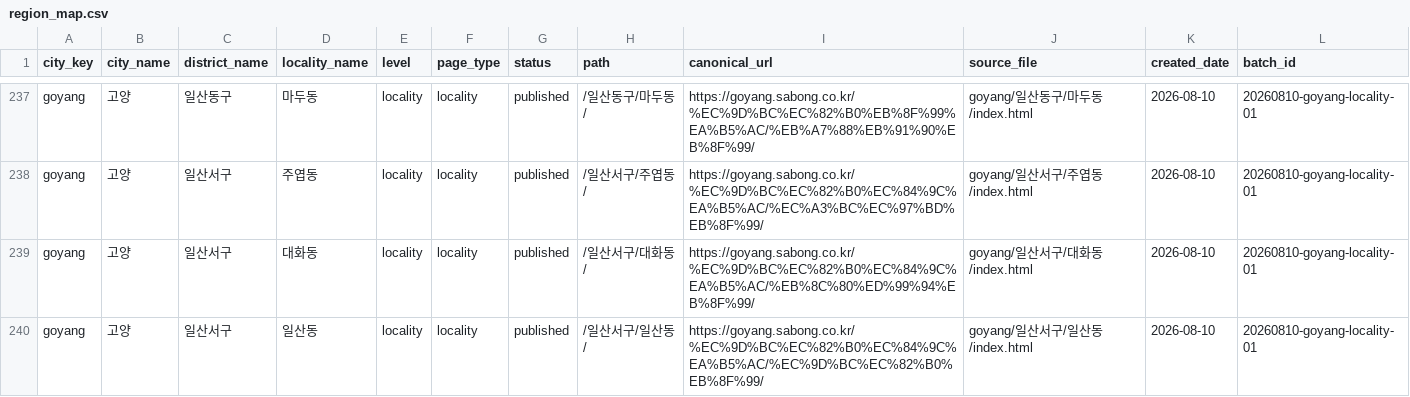
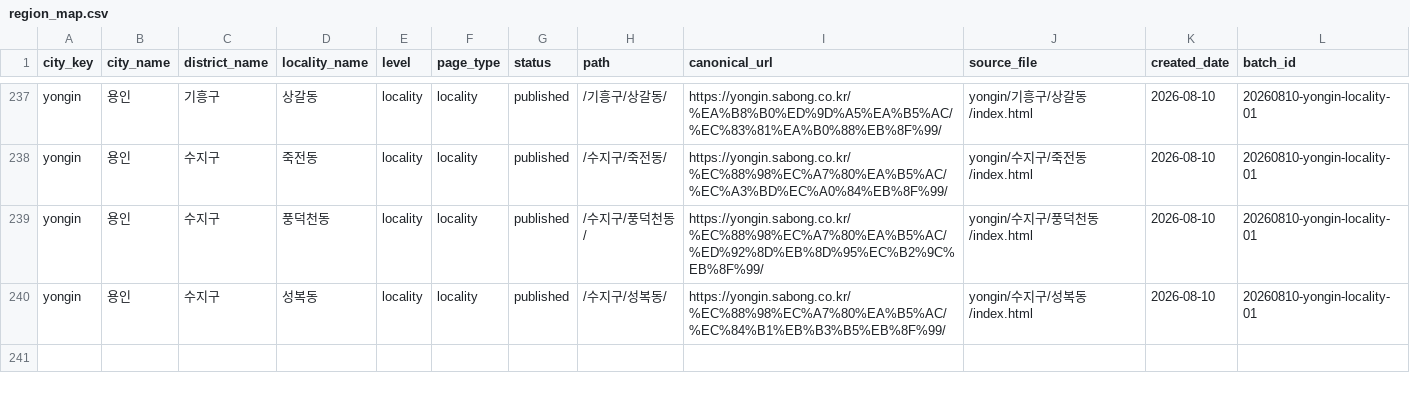
Before and after one commit to ace718a/sabong, a CSV file: maps/region_map.csv, drawn as a sheet; only a part is shown, gaps mark what is left out; the diff covers the shown part only; the diff names each change by its address in the sheet, - before the commit and + after, or states it on an @@ line.

```diff
--- a/maps/region_map.csv
+++ b/maps/region_map.csv
-A237:A240 (city_key): goyang
+A237:A240 (city_key): yongin
-B237:B240 (city_name): 고양
+B237:B240 (city_name): 용인
-C237 (district_name): 일산동구
+C237 (district_name): 기흥구
-D237 (locality_name): 마두동
+D237 (locality_name): 상갈동
-H237 (path): /일산동구/마두동/
+H237 (path): /기흥구/상갈동/
-I237 (canonical_url): https://goyang.sabong.co.kr/%EC%9D%BC%EC%82%B0%EB%8F%99%EA%B5%AC/%EB%A7%88%EB%91%90%EB%8F%99/
+I237 (canonical_url): https://yongin.sabong.co.kr/%EA%B8%B0%ED%9D%A5%EA%B5%AC/%EC%83%81%EA%B0%88%EB%8F%99/
-J237 (source_file): goyang/일산동구/마두동/index.html
+J237 (source_file): yongin/기흥구/상갈동/index.html
-L237:L240 (batch_id): 20260810-goyang-locality-01
+L237:L240 (batch_id): 20260810-yongin-locality-01
-C238:C240 (district_name): 일산서구
+C238:C240 (district_name): 수지구
-D238 (locality_name): 주엽동
+D238 (locality_name): 죽전동
-H238 (path): /일산서구/주엽동/
+H238 (path): /수지구/죽전동/
-I238 (canonical_url): https://goyang.sabong.co.kr/%EC%9D%BC%EC%82%B0%EC%84%9C%EA%B5%AC/%EC%A3%BC%EC%97%BD%EB%8F%99/
+I238 (canonical_url): https://yongin.sabong.co.kr/%EC%88%98%EC%A7%80%EA%B5%AC/%EC%A3%BD%EC%A0%84%EB%8F%99/
-J238 (source_file): goyang/일산서구/주엽동/index.html
+J238 (source_file): yongin/수지구/죽전동/index.html
-D239 (locality_name): 대화동
+D239 (locality_name): 풍덕천동
-H239 (path): /일산서구/대화동/
+H239 (path): /수지구/풍덕천동/
-I239 (canonical_url): https://goyang.sabong.co.kr/%EC%9D%BC%EC%82%B0%EC%84%9C%EA%B5%AC/%EB%8C%80%ED%99%94%EB%8F%99/
+I239 (canonical_url): https://yongin.sabong.co.kr/%EC%88%98%EC%A7%80%EA%B5%AC/%ED%92%8D%EB%8D%95%EC%B2%9C%EB%8F%99/
-J239 (source_file): goyang/일산서구/대화동/index.html
+J239 (source_file): yongin/수지구/풍덕천동/index.html
-D240 (locality_name): 일산동
+D240 (locality_name): 성복동
-H240 (path): /일산서구/일산동/
+H240 (path): /수지구/성복동/
-I240 (canonical_url): https://goyang.sabong.co.kr/%EC%9D%BC%EC%82%B0%EC%84%9C%EA%B5%AC/%EC%9D%BC%EC%82%B0%EB%8F%99/
+I240 (canonical_url): https://yongin.sabong.co.kr/%EC%88%98%EC%A7%80%EA%B5%AC/%EC%84%B1%EB%B3%B5%EB%8F%99/
-J240 (source_file): goyang/일산서구/일산동/index.html
+J240 (source_file): yongin/수지구/성복동/index.html
```
Also changed, not shown: 48 edited cells elsewhere in this file, 12 other files.
